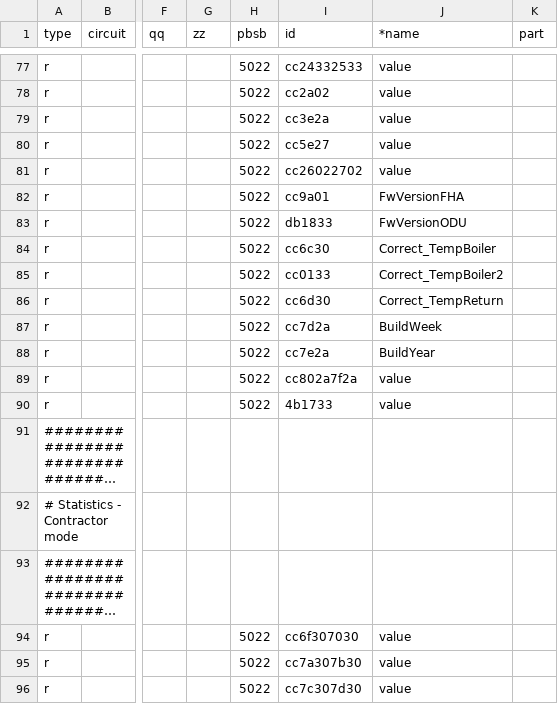
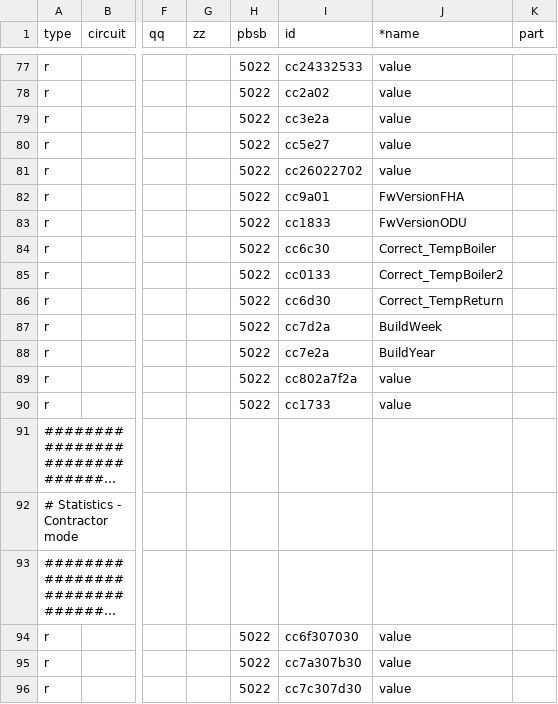
Before and after one commit to Ces1254/Wolf_ebusd_config, a CSV file: wolf/08..fha.csv, drawn as a sheet; only a part is shown, gaps mark what is left out; long unchanged cells end in …; the diff names each change by its address in the sheet, - before the commit and + after, or states it on an @@ line.

```diff
--- a/wolf/08..fha.csv
+++ b/wolf/08..fha.csv
-I83 (id): db1833
+I83 (id): cc1833
-I90 (id): 4b1733
+I90 (id): cc1733
```
Also changed, not shown: wolf/listener.csv.
